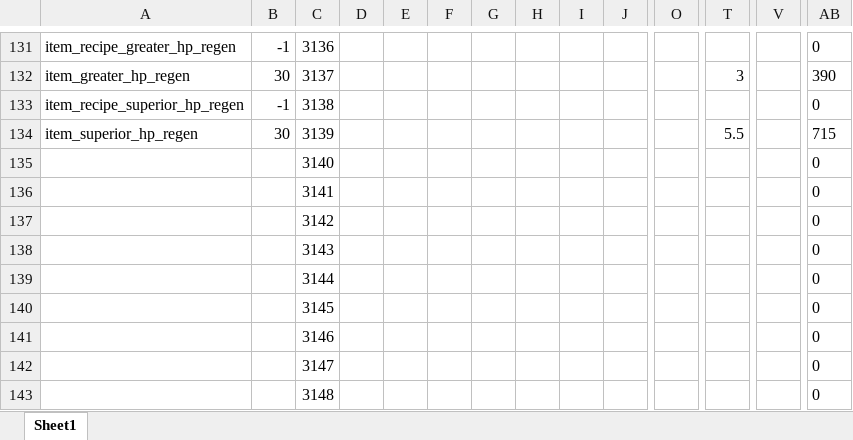
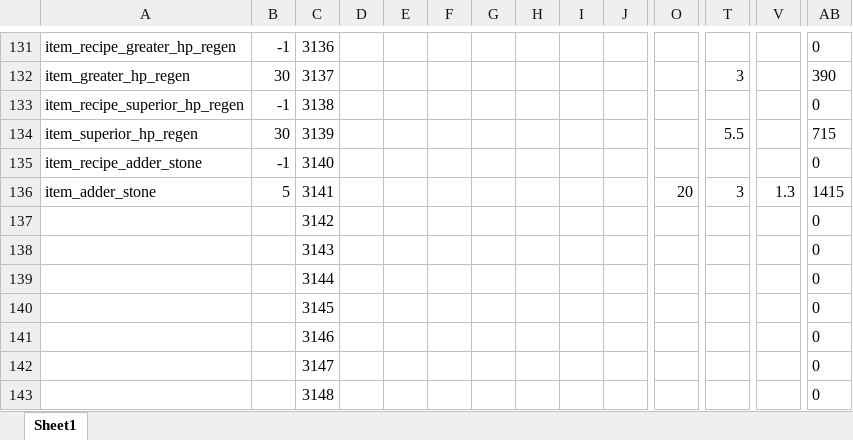
Before and after one commit to Axosh/avalore, an Excel workbook: balancing/item_balance.xlsx, sheet Sheet1, drawn as a sheet; only a part is shown, gaps mark what is left out; values as stored, in another font and other column widths than the file's, no borders; conditional formats not drawn; removed rows and columns are numbered as before the commit, all else as after; rows hold the shown columns only; the diff names each change by its address in the sheet, - before the commit and + after, or states it on an @@ line.

Commit message:
[WIP] Item - Adder Stone

```diff
--- a/balancing/item_balance.xlsx (sheet Sheet1)
+++ b/balancing/item_balance.xlsx (sheet Sheet1)
-A135: (empty)
+A135: item_recipe_adder_stone
-B135: (empty)
+B135: -1
-row 136:  |  | 3141 |  |  |  |  |  |  |  |  |  |  | 0
+row 136: item_adder_stone | 5 | 3141 |  |  |  |  |  |  |  | 20 | 3 | 1.3 | 1415
```
Also changed, not shown: 4 other files.
